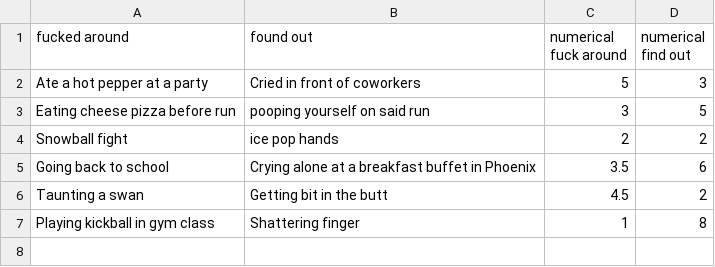
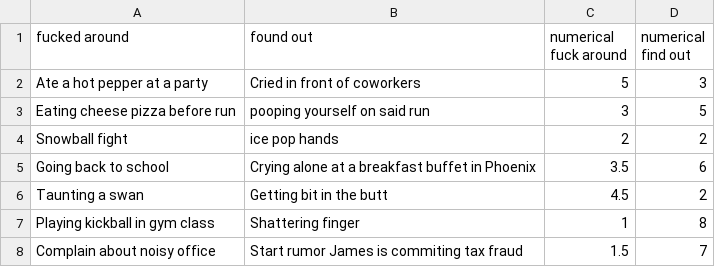
Before and after one commit to VanillaBrooks/find-out, a CSV file: find_out.csv, drawn as a sheet.

Commit message:
noisy office

```diff
--- a/find_out.csv
+++ b/find_out.csv
@@ -7 +7,2 @@ Taunting a swan,Getting bit in the butt,4.5,2
 Playing kickball in gym class,Shattering finger,1,8
+Complain about noisy office,Start rumor James is commiting tax fraud,1.5,7
```
